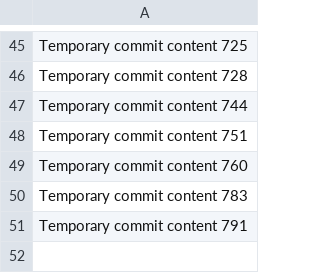
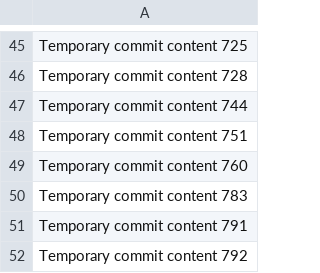
Before and after one commit to alexmorgan15/ai-spam-detector, a CSV file: back/data.csv, drawn as a sheet; only a part is shown, gaps mark what is left out; the diff names each change by its address in the sheet, - before the commit and + after, or states it on an @@ line.

```diff
--- a/back/data.csv
+++ b/back/data.csv
+row 52: Temporary commit content 792
```
